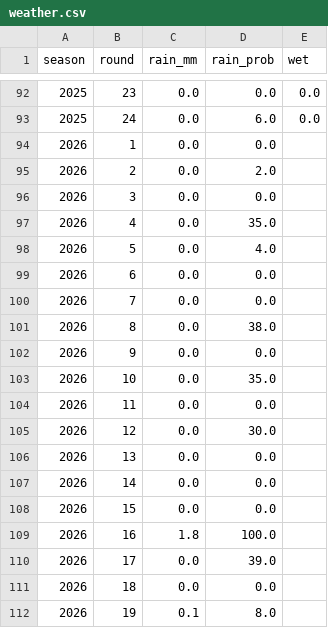
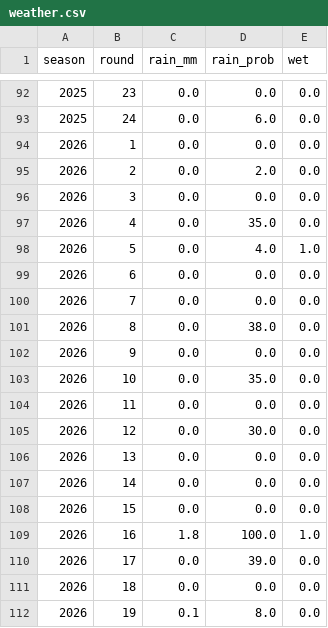
Before and after one commit to Seangoh97/f1-predictions, a CSV file: data/weather.csv, drawn as a sheet; only a part is shown, gaps mark what is left out.

```diff
--- a/data/weather.csv
+++ b/data/weather.csv
@@ -93,20 +93,20 @@ season,round,rain_mm,rain_prob,wet
 2025,24,0.0,6.0,0.0
-2026,1,0.0,0.0,
-2026,2,0.0,2.0,
-2026,3,0.0,0.0,
-2026,4,0.0,35.0,
-2026,5,0.0,4.0,
-2026,6,0.0,0.0,
-2026,7,0.0,0.0,
-2026,8,0.0,38.0,
-2026,9,0.0,0.0,
-2026,10,0.0,35.0,
-2026,11,0.0,0.0,
-2026,12,0.0,30.0,
-2026,13,0.0,0.0,
-2026,14,0.0,0.0,
-2026,15,0.0,0.0,
-2026,16,1.8,100.0,
-2026,17,0.0,39.0,
-2026,18,0.0,0.0,
-2026,19,0.1,8.0,
+2026,1,0.0,0.0,0.0
+2026,2,0.0,2.0,0.0
+2026,3,0.0,0.0,0.0
+2026,4,0.0,35.0,0.0
+2026,5,0.0,4.0,1.0
+2026,6,0.0,0.0,0.0
+2026,7,0.0,0.0,0.0
+2026,8,0.0,38.0,0.0
+2026,9,0.0,0.0,0.0
+2026,10,0.0,35.0,0.0
+2026,11,0.0,0.0,0.0
+2026,12,0.0,30.0,0.0
+2026,13,0.0,0.0,0.0
+2026,14,0.0,0.0,0.0
+2026,15,0.0,0.0,0.0
+2026,16,1.8,100.0,1.0
+2026,17,0.0,39.0,0.0
+2026,18,0.0,0.0,0.0
+2026,19,0.1,8.0,0.0
```
Also changed, not shown: 5 other files.
